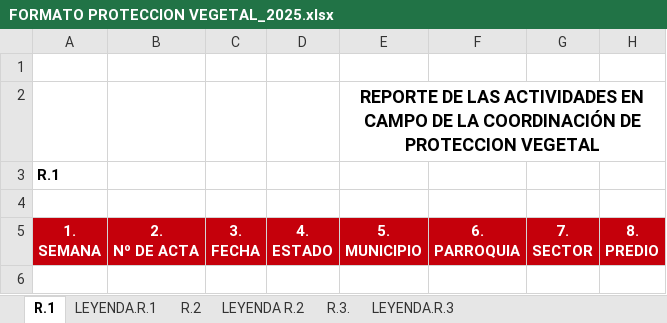
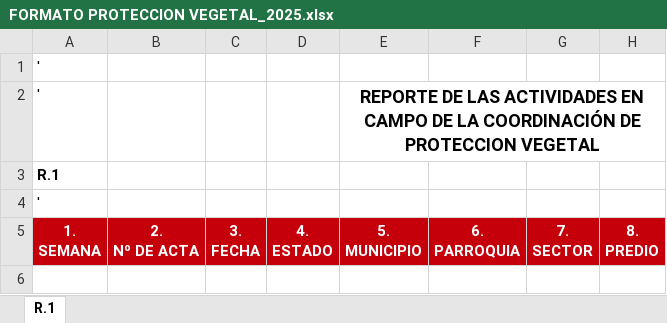
Before and after one commit to Rflex14/Laravel_vue_app, an Excel workbook: public/formatos/FORMATO PROTECCION VEGETAL_2025.xlsx, sheet R.1, drawn as a sheet; only a part is shown; values as stored, in another font and other column widths than the file's, no borders; charts and pictures not drawn; the diff names each change by its address in the sheet, - before the commit and + after, or states it on an @@ line.

```diff
--- a/public/formatos/FORMATO PROTECCION VEGETAL_2025.xlsx (sheet R.1)
+++ b/public/formatos/FORMATO PROTECCION VEGETAL_2025.xlsx (sheet R.1)
-sheet tab: LEYENDA.R.1
-sheet tab: R.2
-sheet tab: LEYENDA R.2
-sheet tab: R.3.
-sheet tab: LEYENDA.R.3
-A1:A2: (empty)
+A1:A2: '
-A4: (empty)
+A4: '
```
Also changed, not shown: charts or pictures, 8 other files.
